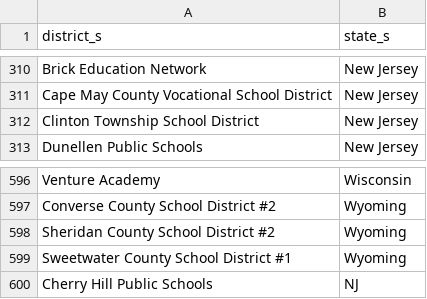
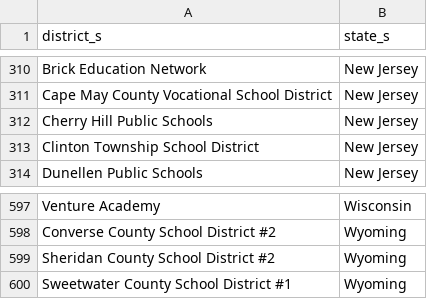
Before and after one commit to rodriguezjorgex/code-dot-org, a CSV file: pegasus/data/cdo-district-partners.csv, drawn as a sheet; only a part is shown, gaps mark what is left out.

Commit message:
staging content changes (-robo-commit)

```diff
--- a/pegasus/data/cdo-district-partners.csv
+++ b/pegasus/data/cdo-district-partners.csv
@@ -311,2 +311,3 @@ Brick Education Network,New Jersey
 Cape May County Vocational School District,New Jersey
+Cherry Hill Public Schools,New Jersey
 Clinton Township School District,New Jersey
@@ -599,2 +600 @@ Sheridan County School District #2,Wyoming
 Sweetwater County School District #1,Wyoming
-Cherry Hill Public Schools,NJ
```
